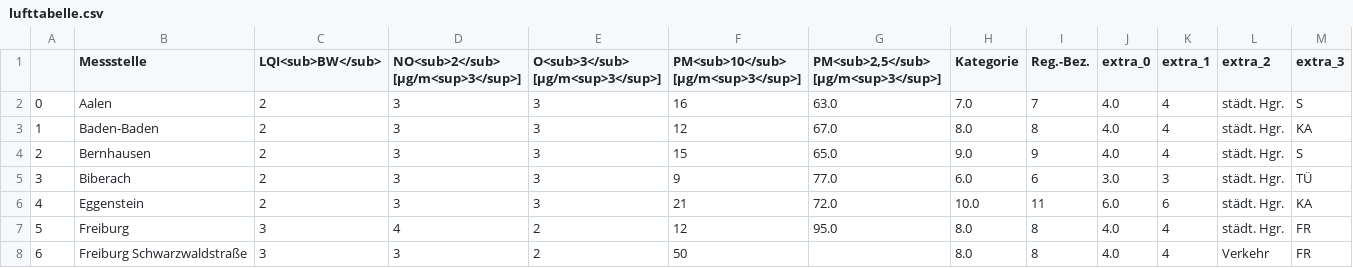
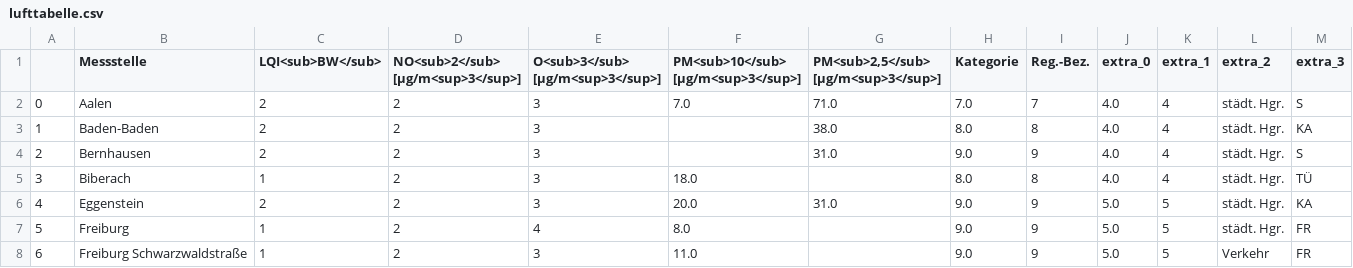
Before and after one commit to AlinaOstra/feinstaub_BW, a CSV file: lufttabelle.csv, drawn as a sheet; only a part is shown; the diff covers the shown part only.

```diff
--- a/lufttabelle.csv
+++ b/lufttabelle.csv
@@ -1,8 +1,8 @@
 ,Messstelle,LQI<sub>BW</sub>,NO<sub>2</sub> [µg/m<sup>3</sup>],O<sub>3</sub> [µg/m<sup>3</sup>],PM<sub>10</sub> [µg/m<sup>3</sup>],"PM<sub>2,5</sub> [µg/m<sup>3</sup>]",Kategorie,Reg.-Bez.,extra_0,extra_1,extra_2,extra_3
-0,Aalen,2,3,3,16,63.0,7.0,7,4.0,4,städt. Hgr.,S
-1,Baden-Baden,2,3,3,12,67.0,8.0,8,4.0,4,städt. Hgr.,KA
-2,Bernhausen,2,3,3,15,65.0,9.0,9,4.0,4,städt. Hgr.,S
-3,Biberach,2,3,3,9,77.0,6.0,6,3.0,3,städt. Hgr.,TÜ
-4,Eggenstein,2,3,3,21,72.0,10.0,11,6.0,6,städt. Hgr.,KA
-5,Freiburg,3,4,2,12,95.0,8.0,8,4.0,4,städt. Hgr.,FR
-6,Freiburg Schwarzwaldstraße,3,3,2,50,,8.0,8,4.0,4,Verkehr,FR
+0,Aalen,2,2,3,7.0,71.0,7.0,7,4.0,4,städt. Hgr.,S
+1,Baden-Baden,2,2,3,,38.0,8.0,8,4.0,4,städt. Hgr.,KA
+2,Bernhausen,2,2,3,,31.0,9.0,9,4.0,4,städt. Hgr.,S
+3,Biberach,1,2,3,18.0,,8.0,8,4.0,4,städt. Hgr.,TÜ
+4,Eggenstein,2,2,3,20.0,31.0,9.0,9,5.0,5,städt. Hgr.,KA
+5,Freiburg,1,2,4,8.0,,9.0,9,5.0,5,städt. Hgr.,FR
+6,Freiburg Schwarzwaldstraße,1,2,3,11.0,,9.0,9,5.0,5,Verkehr,FR
```
Also changed, not shown: 148 edited cells elsewhere in this file.
